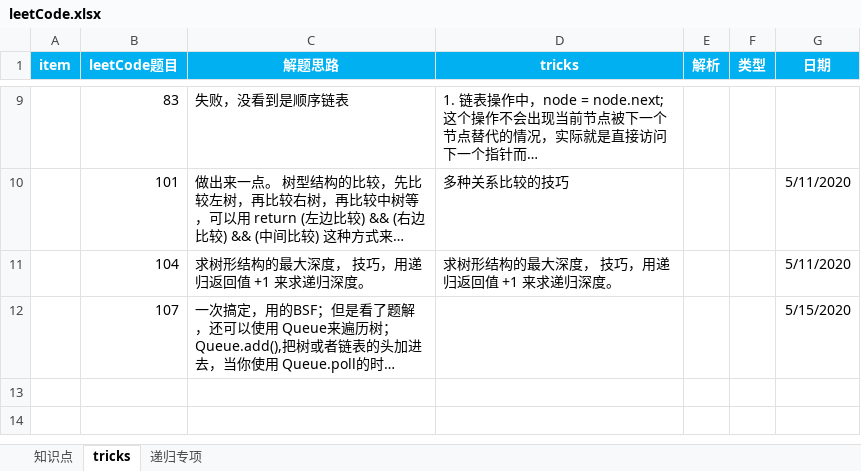
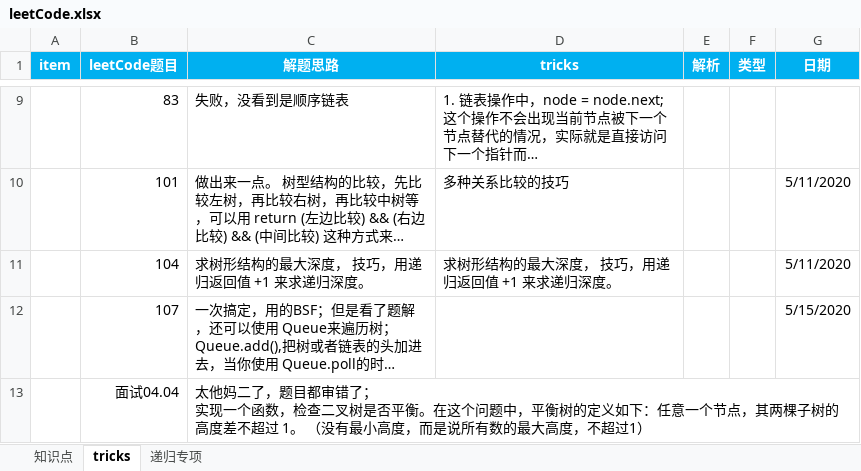
Before and after one commit to Gowithrisk/LeetCodePractise, an Excel workbook: leetCode.xlsx, sheet tricks, drawn as a sheet; only a part is shown, gaps mark what is left out; long unchanged cells end in …; values as stored, in another font and other column widths than the file's, no borders; ↵ is a line break in a cell; the diff names each change by its address in the sheet, - before the commit and + after, or states it on an @@ line.

```diff
--- a/leetCode.xlsx (sheet tricks)
+++ b/leetCode.xlsx (sheet tricks)
+row 13:  | 面试04.04 | 太他妈二了，题目都审错了； ↵ 实现一个函数，检查二叉树是否平衡。在这个问题中，平衡树的定义如下：任意一个节点，其两棵子树的高度差不超过 1。 （没有最小高度，而是说所有数的最大高度，不超过1）
```
Also changed, not shown: sheet 知识点, 52 other files.
